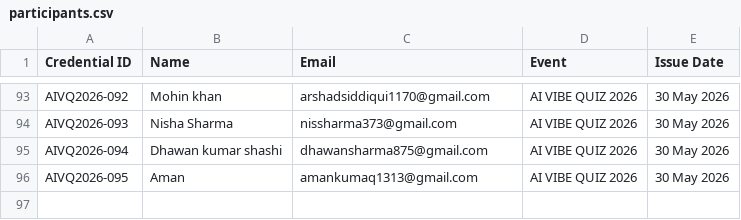
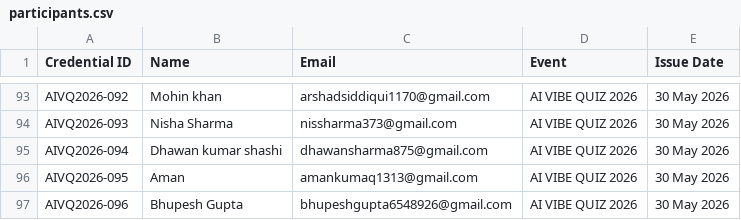
Before and after one commit to AdityaTripathi645/echo.engineers, a CSV file: src/assets/participants.csv, drawn as a sheet; only a part is shown, gaps mark what is left out.

Commit message:
Updated project files

```diff
--- a/src/assets/participants.csv
+++ b/src/assets/participants.csv
@@ -96 +96,2 @@ AIVQ2026-094,Dhawan kumar shashi,dhawansharma875@gmail.com,AI VIBE QUIZ 2026,30
 AIVQ2026-095,Aman,amankumaq1313@gmail.com,AI VIBE QUIZ 2026,30 May 2026
+AIVQ2026-096,Bhupesh Gupta,bhupeshgupta6548926@gmail.com,AI VIBE QUIZ 2026,30 May 2026
```
